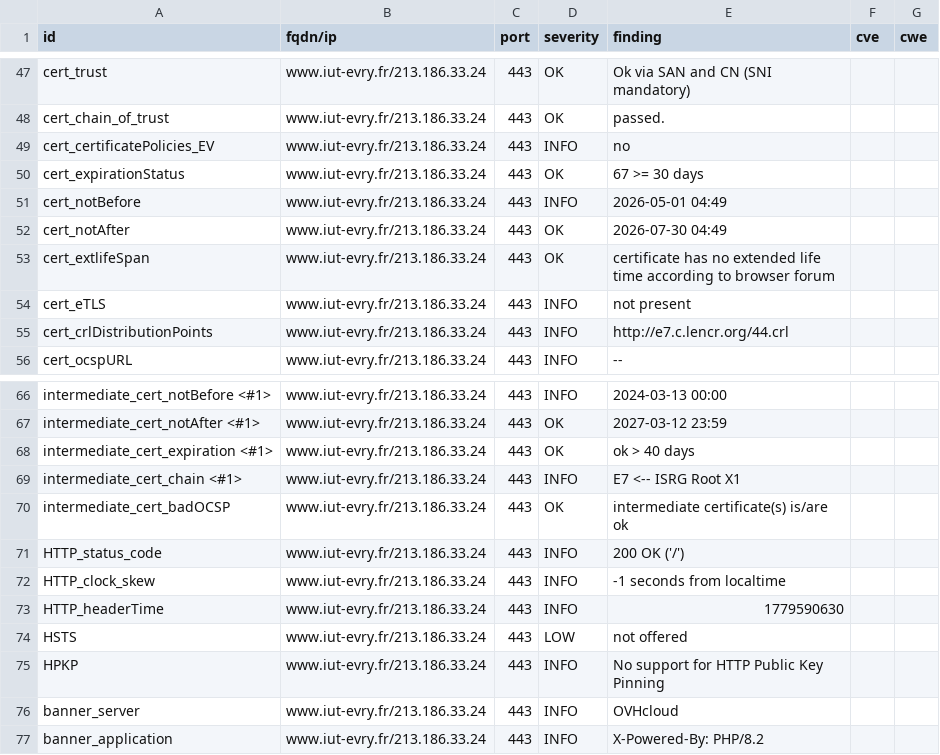
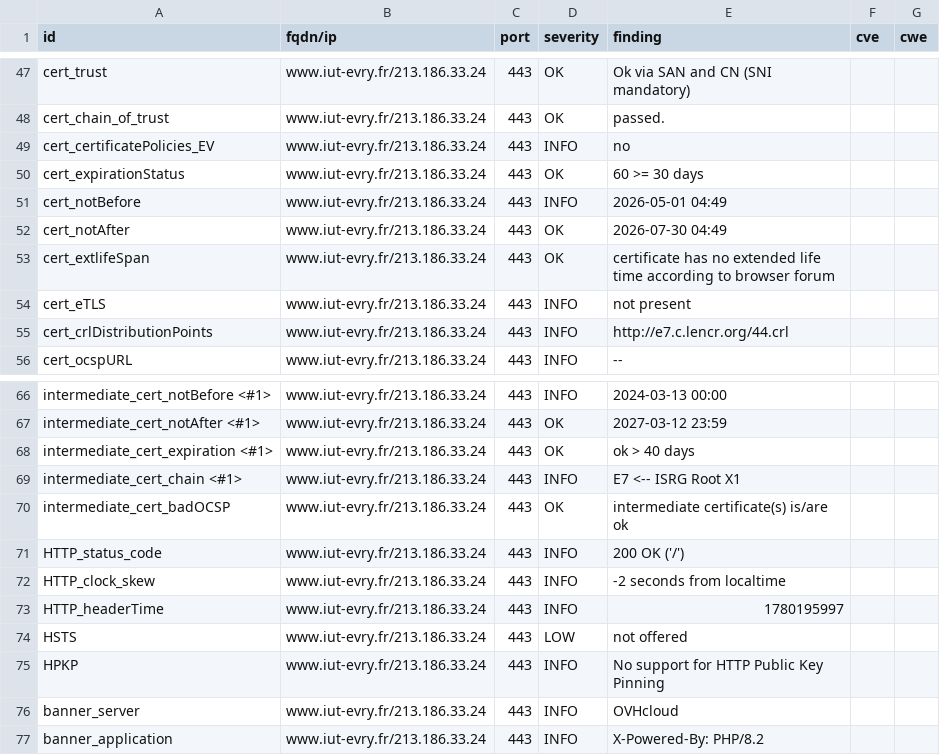
Before and after one commit to atomegr/dashlord, a CSV file: results/aHR0cHM6Ly93d3cuaXV0LWV2cnkuZnIv/testssl.csv, drawn as a sheet; only a part is shown, gaps mark what is left out.

```diff
--- a/results/aHR0cHM6Ly93d3cuaXV0LWV2cnkuZnIv/testssl.csv
+++ b/results/aHR0cHM6Ly93d3cuaXV0LWV2cnkuZnIv/testssl.csv
@@ -49,3 +49,3 @@
 "cert_certificatePolicies_EV","www.iut-evry.fr/213.186.33.24","443","INFO","no","",""
-"cert_expirationStatus","www.iut-evry.fr/213.186.33.24","443","OK","67 >= 30 days","",""
+"cert_expirationStatus","www.iut-evry.fr/213.186.33.24","443","OK","60 >= 30 days","",""
 "cert_notBefore","www.iut-evry.fr/213.186.33.24","443","INFO","2026-05-01 04:49","",""
@@ -71,4 +71,4 @@
 "HTTP_status_code","www.iut-evry.fr/213.186.33.24","443","INFO","200 OK ('/')","",""
-"HTTP_clock_skew","www.iut-evry.fr/213.186.33.24","443","INFO","-1 seconds from localtime","",""
-"HTTP_headerTime","www.iut-evry.fr/213.186.33.24","443","INFO","1779590630","",""
+"HTTP_clock_skew","www.iut-evry.fr/213.186.33.24","443","INFO","-2 seconds from localtime","",""
+"HTTP_headerTime","www.iut-evry.fr/213.186.33.24","443","INFO","1780195997","",""
 "HSTS","www.iut-evry.fr/213.186.33.24","443","LOW","not offered","",""
```
Also changed, not shown: 10 other files.
